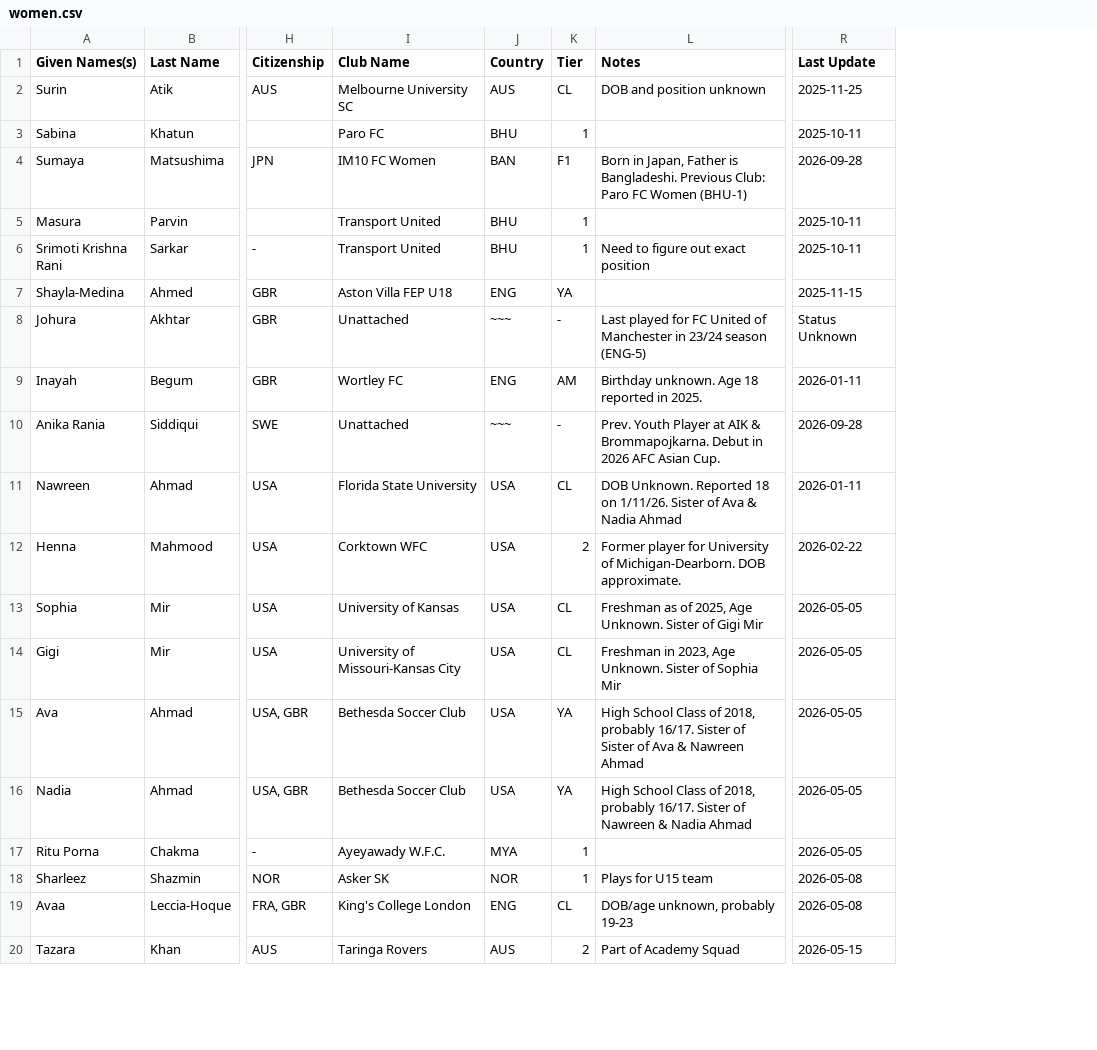
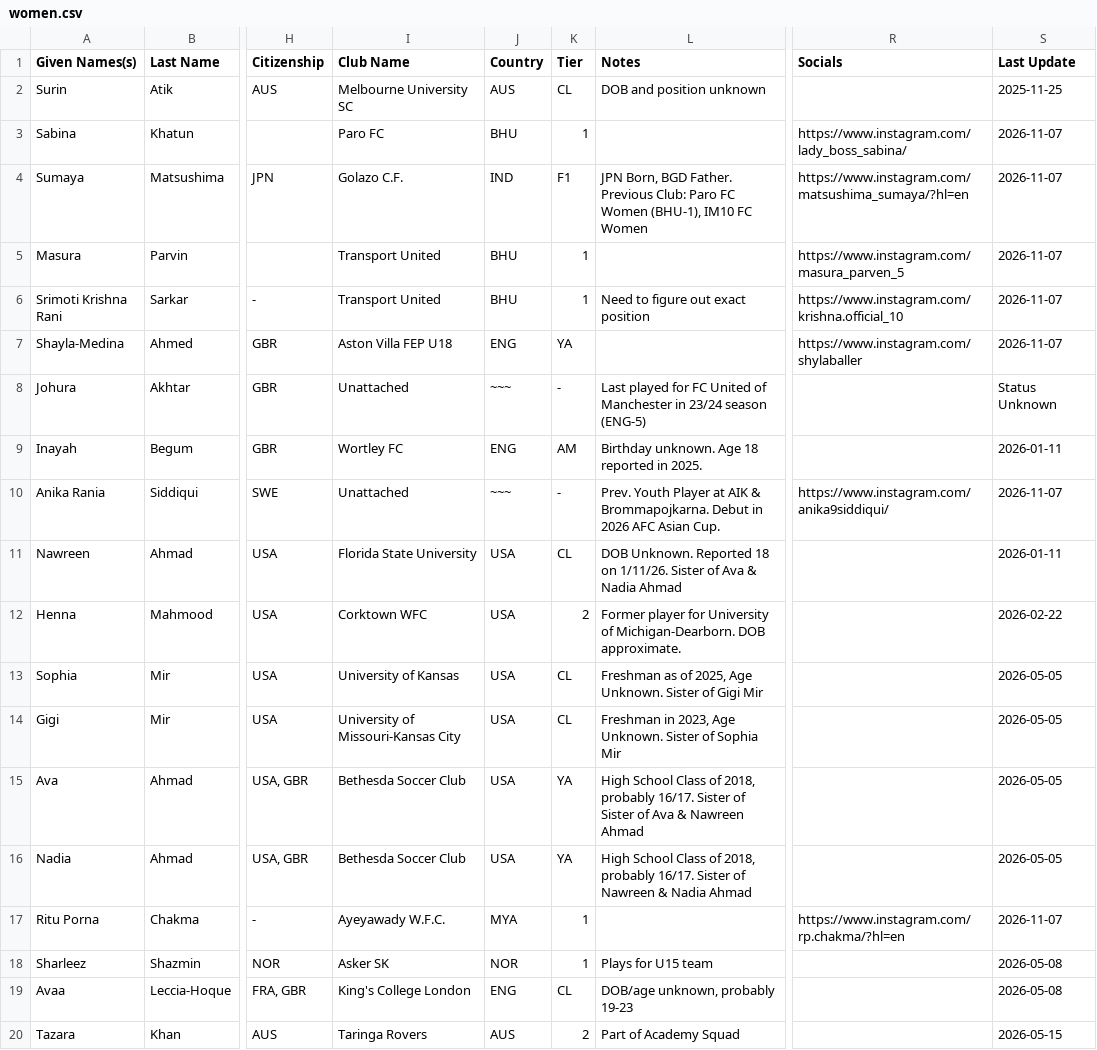
Before and after one commit to dr-shiffles/probashi-footballers, a CSV file: data/women.csv, drawn as a sheet; only a part is shown, gaps mark what is left out; addresses are those after the commit; the diff names each change by its address in the sheet, - before the commit and + after, or states it on an @@ line.

```diff
--- a/data/women.csv
+++ b/data/women.csv
+column R (Socials), rows 3-17: https://www.instagram.com/lady_boss_sabina/ | https://www.instagram.com/matsushima_sumaya/?hl=en | https://www.instagram.com/masura_parven_5 | https://www.instagram.com/krishna.official_10 | https://www.instagram.com/shylaballer |  |  | https://www.instagram.com/anika9siddiqui/ |  |  |  |  |  |  | https://www.instagram.com/rp.chakma/?hl=en
-S3 (Last Update): 2025-10-11
+S3 (Last Update): 2026-11-07
-I4 (Club Name): IM10 FC Women
+I4 (Club Name): Golazo C.F.
-J4 (Country): BAN
+J4 (Country): IND
-L4 (Notes): Born in Japan, Father is Bangladeshi. Previous Club: Paro FC Women (BHU-1)
+L4 (Notes): JPN Born, BGD Father. Previous Club: Paro FC Women (BHU-1), IM10 FC Women
-S4 (Last Update): 2026-09-28
+S4 (Last Update): 2026-11-07
-S5:S6 (Last Update): 2025-10-11
+S5:S6 (Last Update): 2026-11-07
-S7 (Last Update): 2025-11-15
+S7 (Last Update): 2026-11-07
-S10 (Last Update): 2026-09-28
+S10 (Last Update): 2026-11-07
-S17 (Last Update): 2026-05-05
+S17 (Last Update): 2026-11-07
```
Also changed, not shown: data/mens.csv.
